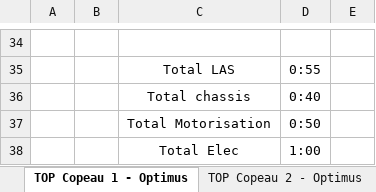
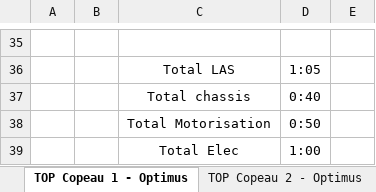
Before and after one commit to EOSCogniton/Intergen, an Excel workbook: 03_Optimus/03_Documents Projet/01_Documents Organisation/Ordre_Jour_TOPs.xlsx, sheet TOP Copeau 1 - Optimus, drawn as a sheet; only a part is shown, gaps mark what is left out; values as stored, in another font and other column widths than the file's, no borders; addresses are those after the commit; the diff covers the shown part only; the diff names each change by its address in the sheet, - before the commit and + after, or states it on an @@ line.

```diff
--- a/03_Optimus/03_Documents Projet/01_Documents Organisation/Ordre_Jour_TOPs.xlsx (sheet TOP Copeau 1 - Optimus)
+++ b/03_Optimus/03_Documents Projet/01_Documents Organisation/Ordre_Jour_TOPs.xlsx (sheet TOP Copeau 1 - Optimus)
-D36: 0:55
+D36: 1:05
```
Also changed, not shown: 3 added rows, 2 removed rows and 23 edited cells elsewhere in this sheet, sheet TOP Copeau 2 - Optimus, 2 other files.
